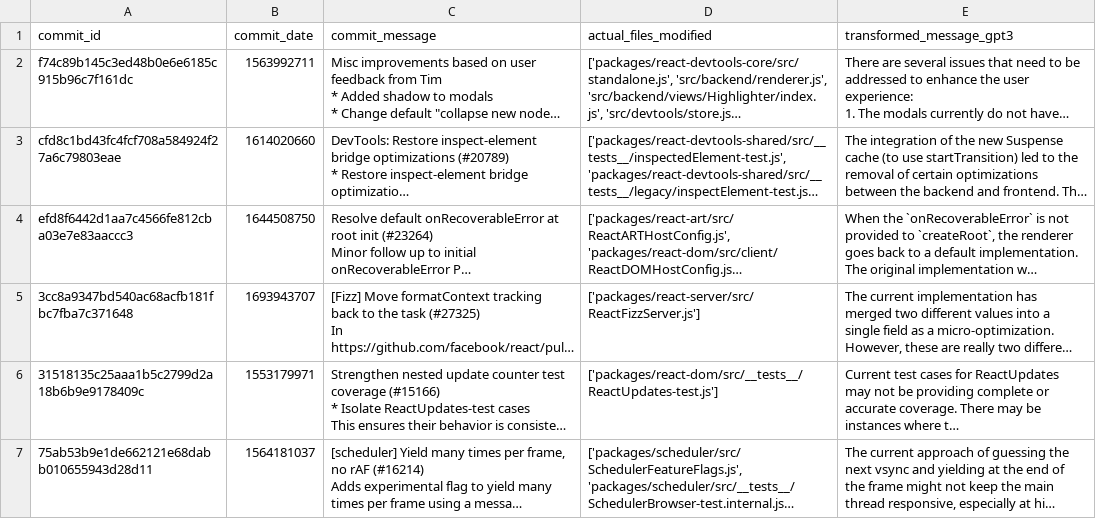
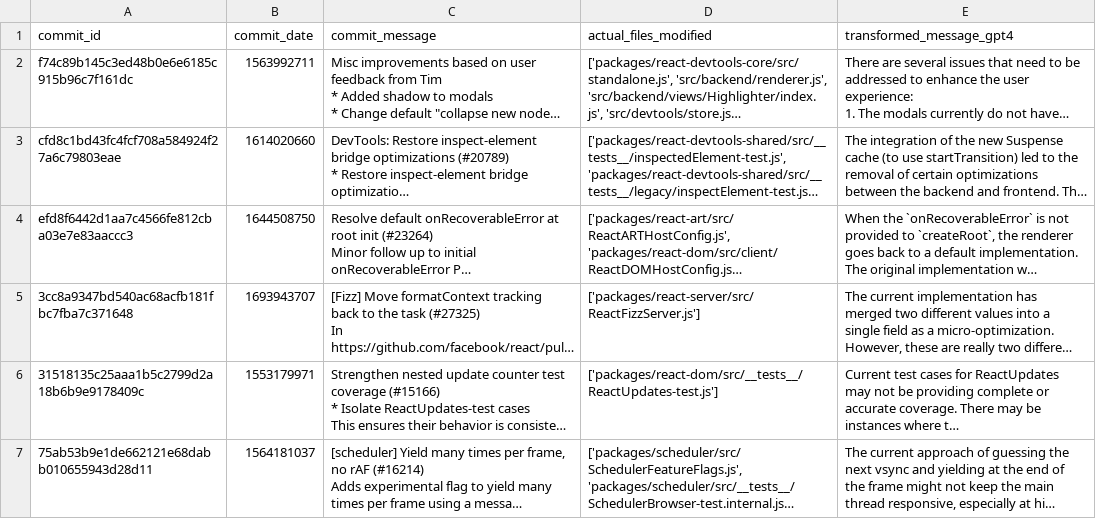
Before and after one commit to Siddharth-Gandhi/ds, a CSV file: gold/facebook_react/facebook_react_gpt4_gold.csv, drawn as a sheet; only a part is shown; long unchanged cells end in …; the diff names each change by its address in the sheet, - before the commit and + after, or states it on an @@ line.

```diff
--- a/gold/facebook_react/facebook_react_gpt4_gold.csv
+++ b/gold/facebook_react/facebook_react_gpt4_gold.csv
-E1: transformed_message_gpt3
+E1: transformed_message_gpt4
```
Also changed, not shown: 3 other files.
